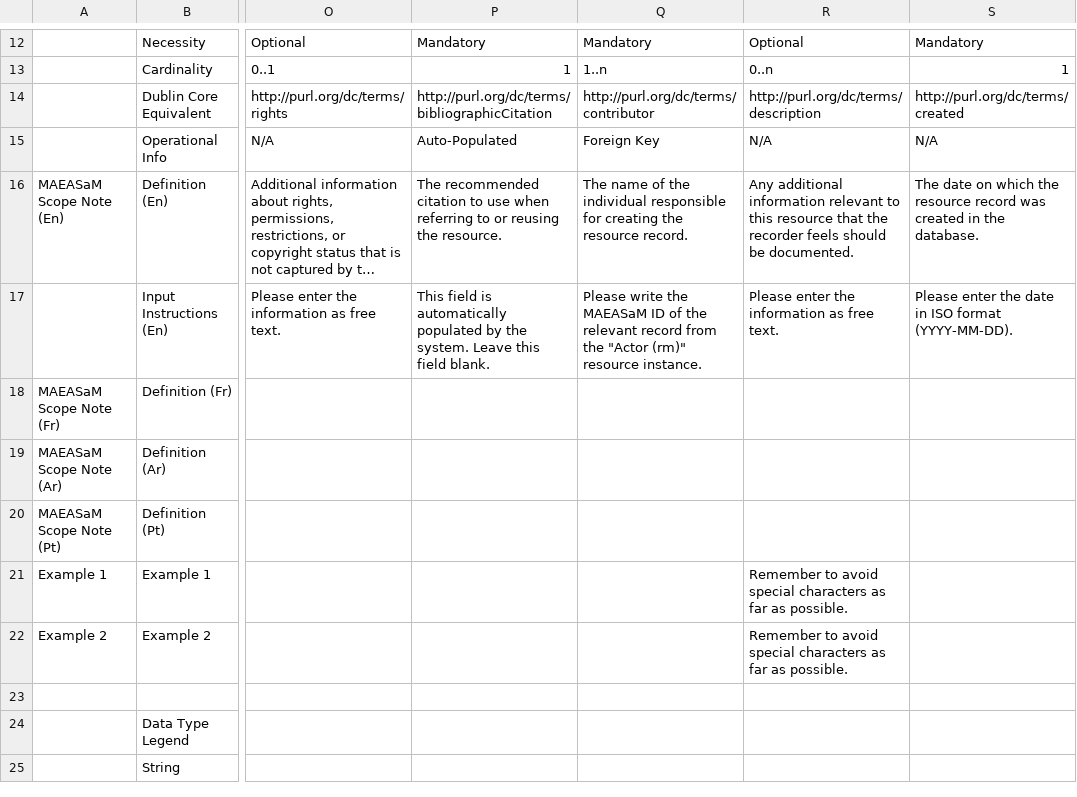
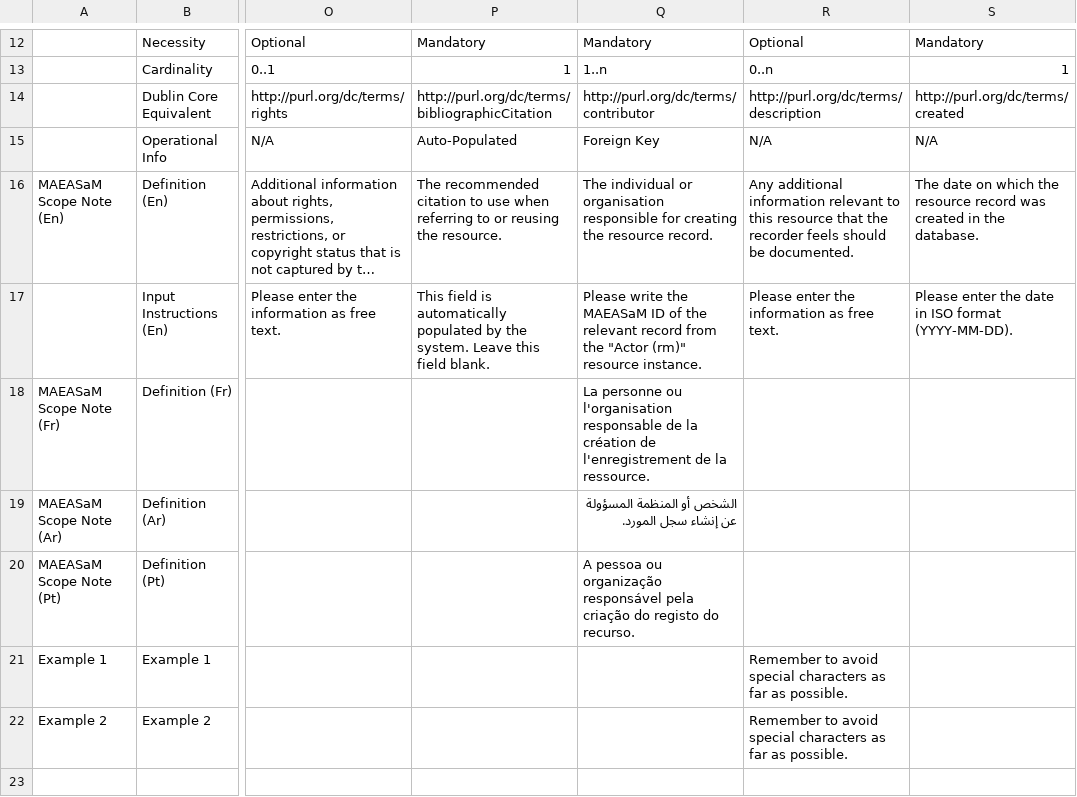
Before and after one commit to MAEASaM/MAEASaM-resource-models, a CSV file: Metadata Templates/Admin_MetadataTemplate.csv, drawn as a sheet; only a part is shown, gaps mark what is left out; the shorter side is filled out with more unchanged rows; long unchanged cells end in …; the diff names each change by its address in the sheet, - before the commit and + after, or states it on an @@ line.

```diff
--- a/Metadata Templates/Admin_MetadataTemplate.csv
+++ b/Metadata Templates/Admin_MetadataTemplate.csv
-Q16: The name of the individual responsible for…
+Q16: The individual or organisation responsible for…
-Q18: (empty)
+Q18: La personne ou l'organisation responsable de la création de l'enregistrement de la ressource.
-Q19: (empty)
+Q19: الشخص أو المنظمة المسؤولة عن إنشاء سجل المورد.
-Q20: (empty)
+Q20: A pessoa ou organização responsável pela criação do registo do recurso.
```
Also changed, not shown: Metadata Templates/Actor_MetadataTemplate.csv, Metadata Templates/Chronolgy_MetadataTemplate.csv, 16 other files.
